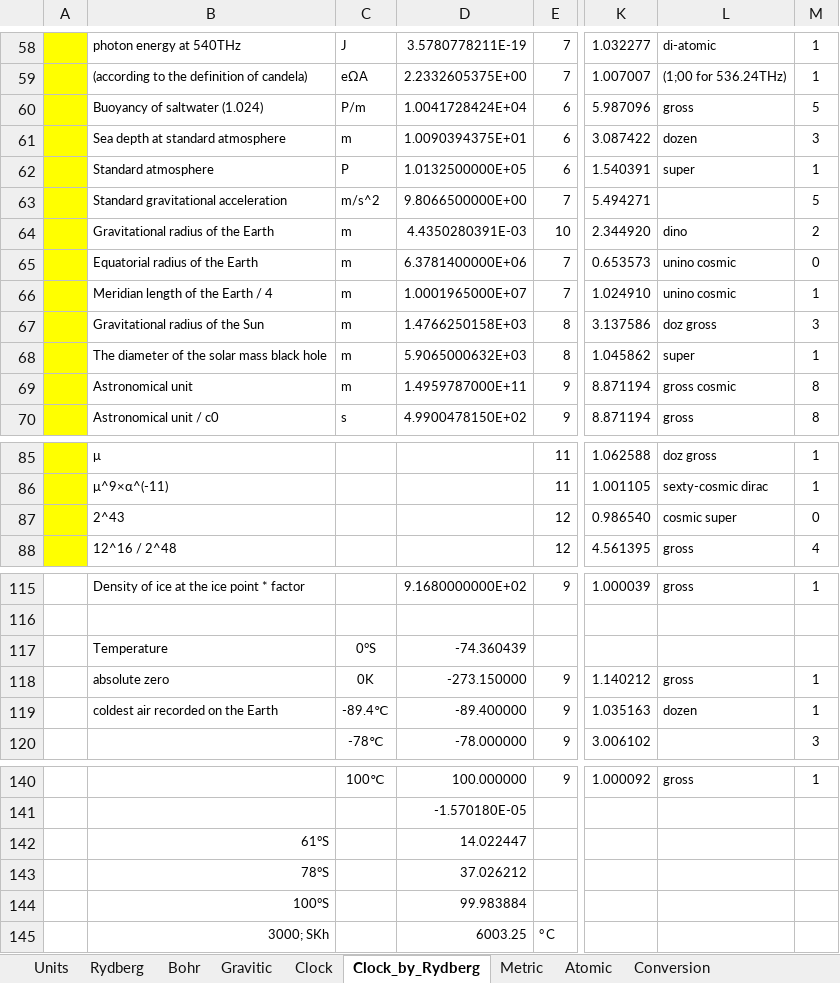
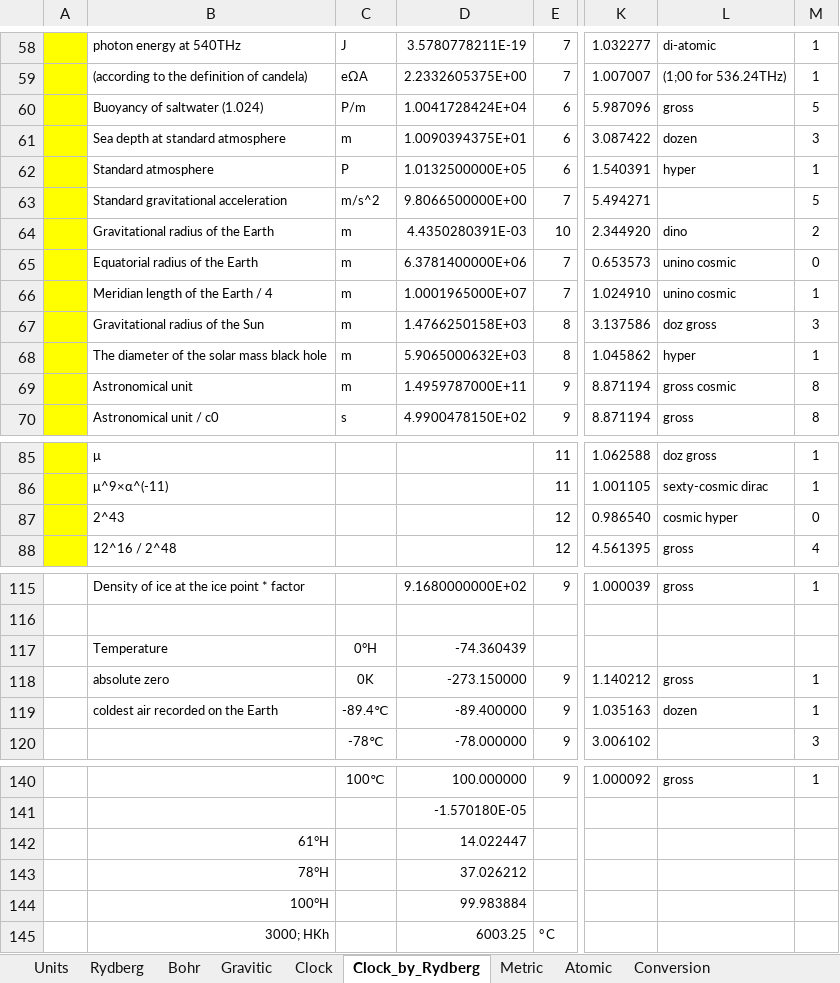
Before and after one commit to suchowan/a_converter, an Excel workbook: doc/condensed.xlsx, sheet Clock_by_Rydberg, drawn as a sheet; only a part is shown, gaps mark what is left out; values as stored, in another font and other column widths than the file's, no borders; the diff names each change by its address in the sheet, - before the commit and + after, or states it on an @@ line.

Commit message:
Super -> Hyper

```diff
--- a/doc/condensed.xlsx (sheet Clock_by_Rydberg)
+++ b/doc/condensed.xlsx (sheet Clock_by_Rydberg)
-L62: super
+L62: hyper
-L68: super
+L68: hyper
-L87: cosmic super
+L87: cosmic hyper
-C117: 0°S
+C117: 0°H
-B142: 61°S
+B142: 61°H
-B143: 78°S
+B143: 78°H
-B144: 100°S
+B144: 100°H
-B145: 3000; SKh
+B145: 3000; HKh
```
Also changed, not shown: sheet powers, sheet Conversion, sheet Ages, sheet Units, sheet yard-pound, sheet Clock, 5 more sheets, 5 other files.
